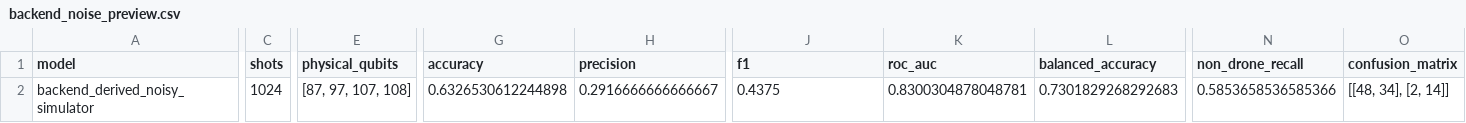
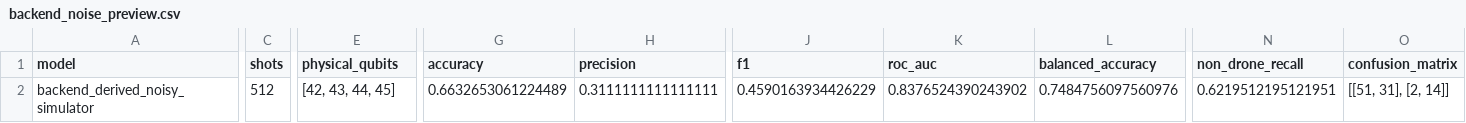
Before and after one commit to J-D-J123/QSky-Mizzou-Quantum-Hackathon, a CSV file: results/quantum/backend_noise_preview.csv, drawn as a sheet; only a part is shown, gaps mark what is left out; the diff names each change by its address in the sheet, - before the commit and + after, or states it on an @@ line.

```diff
--- a/results/quantum/backend_noise_preview.csv
+++ b/results/quantum/backend_noise_preview.csv
-C2 (shots): 1024
+C2 (shots): 512
-E2 (physical_qubits): [87, 97, 107, 108]
+E2 (physical_qubits): [42, 43, 44, 45]
-G2 (accuracy): 0.6326530612244898
+G2 (accuracy): 0.6632653061224489
-H2 (precision): 0.2916666666666667
+H2 (precision): 0.3111111111111111
-J2 (f1): 0.4375
+J2 (f1): 0.4590163934426229
-K2 (roc_auc): 0.8300304878048781
+K2 (roc_auc): 0.8376524390243902
-L2 (balanced_accuracy): 0.7301829268292683
+L2 (balanced_accuracy): 0.7484756097560976
-N2 (non_drone_recall): 0.5853658536585366
+N2 (non_drone_recall): 0.6219512195121951
-O2 (confusion_matrix): [[48, 34], [2, 14]]
+O2 (confusion_matrix): [[51, 31], [2, 14]]
```
Also changed, not shown: results/quantum/final_quantum_comparison.csv, results/quantum/ideal_simulator_results.csv, 48 other files.
